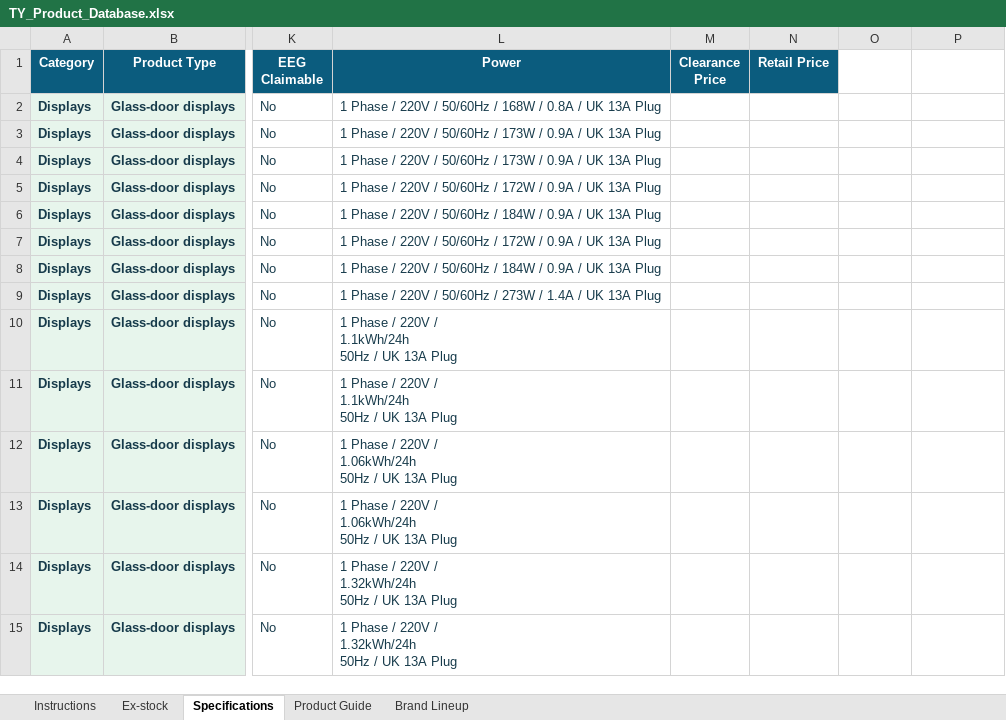
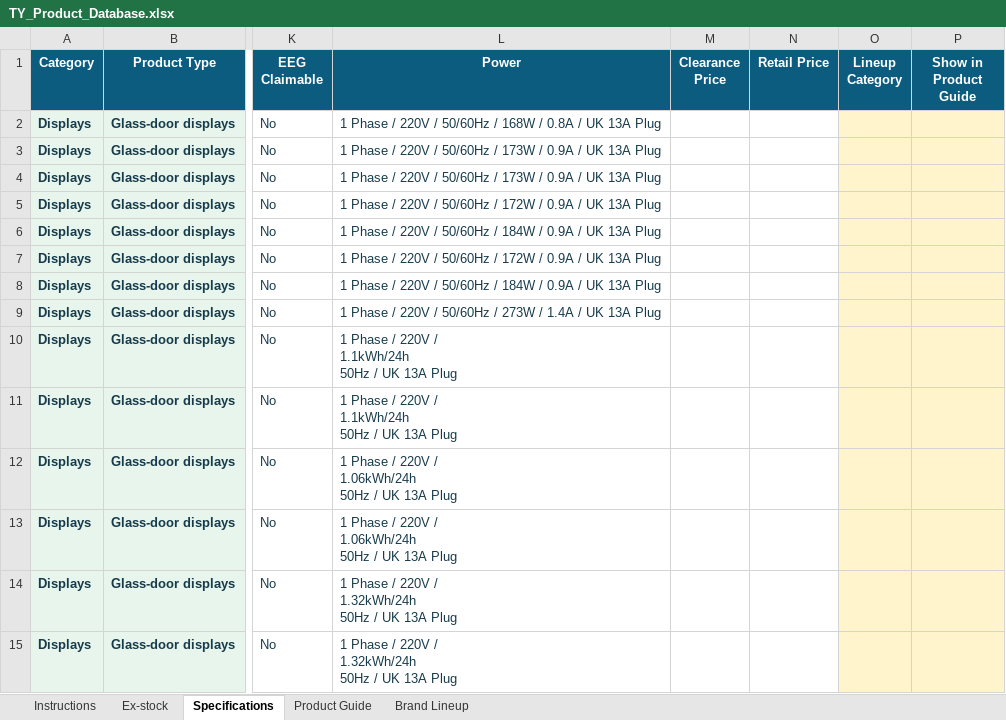
Before and after one commit to brightideas-studio/TyPIS, an Excel workbook: data/TY_Product_Database.xlsx, sheet Specifications, drawn as a sheet; only a part is shown, gaps mark what is left out; values as stored, in another font and other column widths than the file's, no borders; table styles not drawn; the diff covers the shown part only; the diff names each change by its address in the sheet, - before the commit and + after, or states it on an @@ line.

Commit message:
Add files via upload

```diff
--- a/data/TY_Product_Database.xlsx (sheet Specifications)
+++ b/data/TY_Product_Database.xlsx (sheet Specifications)
-O1: (empty)
+O1: Lineup Category
-O1:P1 fill: none
+O1:P1 fill: #0B5C7E
-P1: (empty)
+P1: Show in Product Guide
-O2:P15 fill: none
+O2:P15 fill: #FFF4CC
```
Also changed, not shown: cell formats elsewhere in this sheet.
